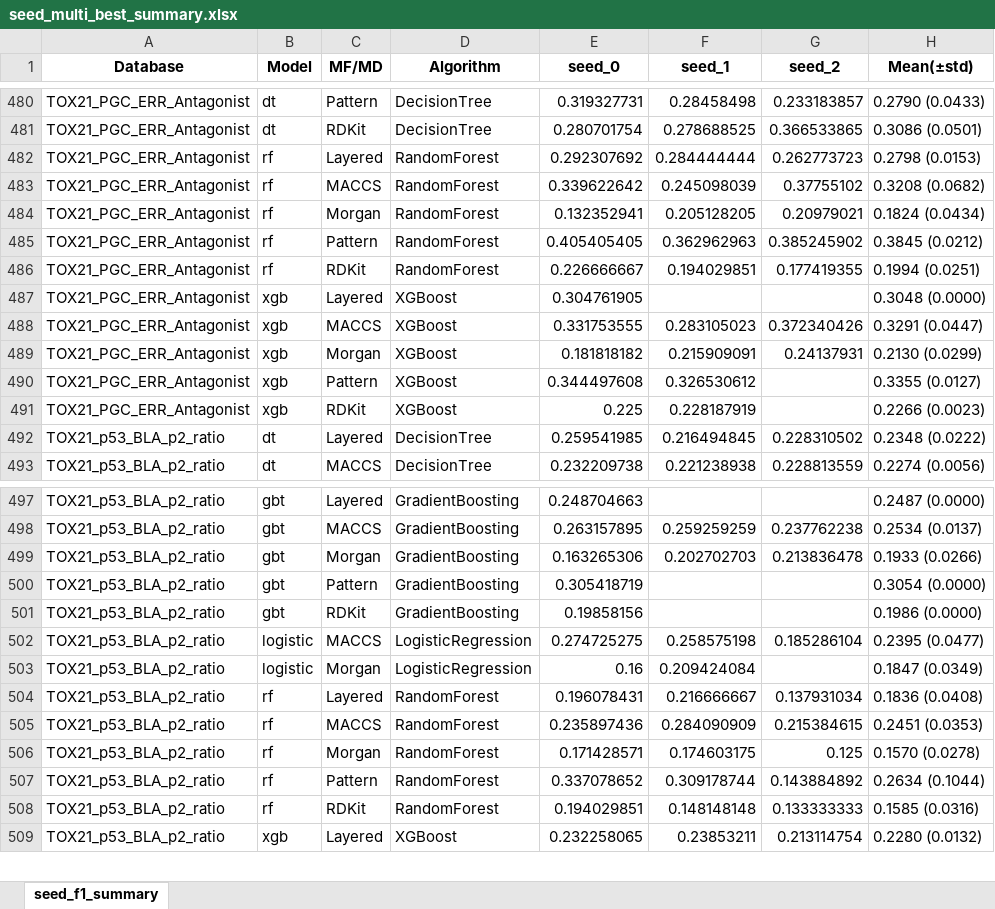
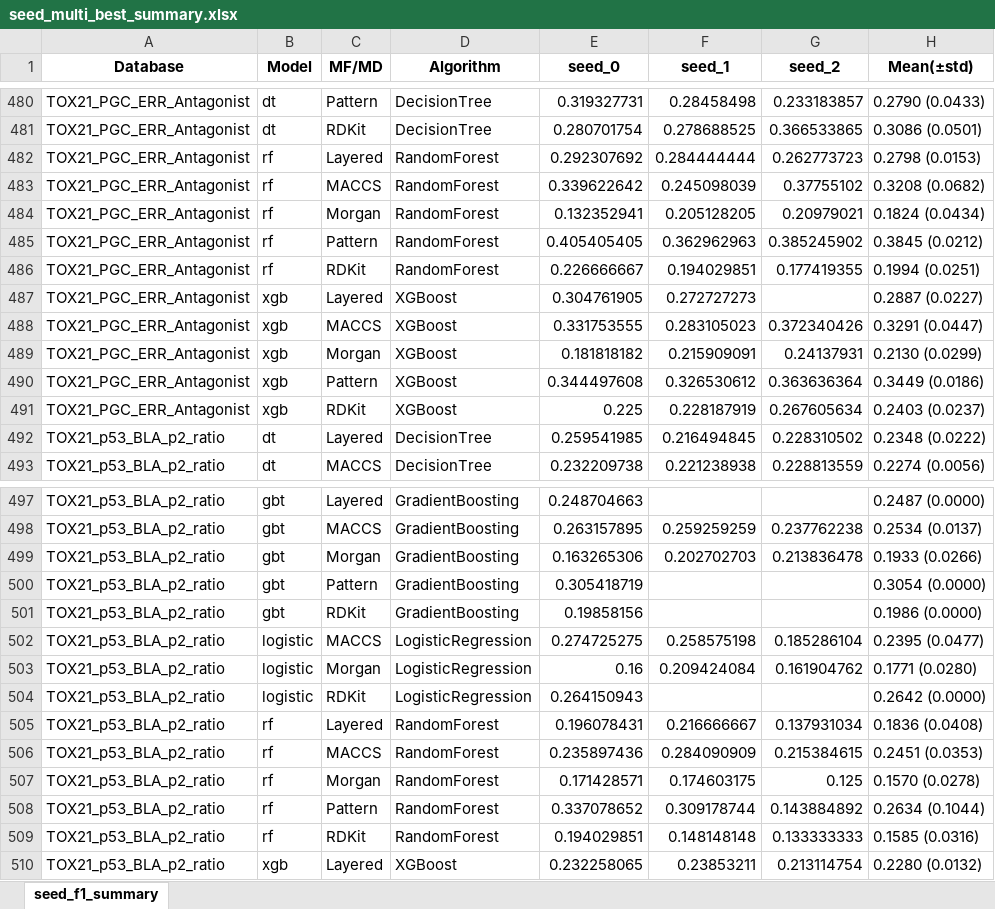
Before and after one commit to Jiinwon/ChemBAI, an Excel workbook: ToxCast_model/experiments/training/DART_MTL/logs/seed_multi_best_summary.xlsx, sheet seed_f1_summary, drawn as a sheet; only a part is shown, gaps mark what is left out; values as stored, in another font and other column widths than the file's, no borders; the diff names each change by its address in the sheet, - before the commit and + after, or states it on an @@ line.

Commit message:
Logs: auto summary & updates (2025-10-05 22:44:08)

```diff
--- a/ToxCast_model/experiments/training/DART_MTL/logs/seed_multi_best_summary.xlsx (sheet seed_f1_summary)
+++ b/ToxCast_model/experiments/training/DART_MTL/logs/seed_multi_best_summary.xlsx (sheet seed_f1_summary)
-F487 (seed_1): (empty)
+F487 (seed_1): 0.272727273
-H487 (Mean(±std)): 0.3048 (0.0000)
+H487 (Mean(±std)): 0.2887 (0.0227)
-G490 (seed_2): (empty)
+G490 (seed_2): 0.363636364
-H490 (Mean(±std)): 0.3355 (0.0127)
+H490 (Mean(±std)): 0.3449 (0.0186)
-G491 (seed_2): (empty)
+G491 (seed_2): 0.267605634
-H491 (Mean(±std)): 0.2266 (0.0023)
+H491 (Mean(±std)): 0.2403 (0.0237)
-G503 (seed_2): (empty)
+G503 (seed_2): 0.161904762
-H503 (Mean(±std)): 0.1847 (0.0349)
+H503 (Mean(±std)): 0.1771 (0.0280)
+row 504: TOX21_p53_BLA_p2_ratio | logistic | RDKit | LogisticRegression | 0.264150943 |  |  | 0.2642 (0.0000)
```
Also changed, not shown: 23 other files.
